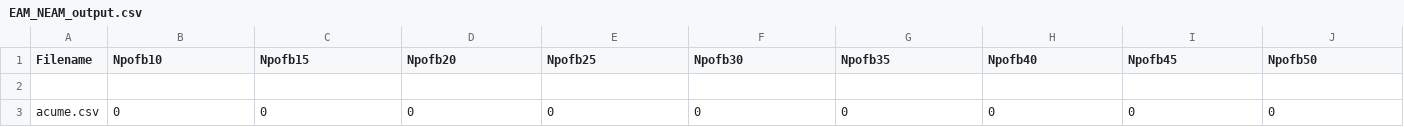
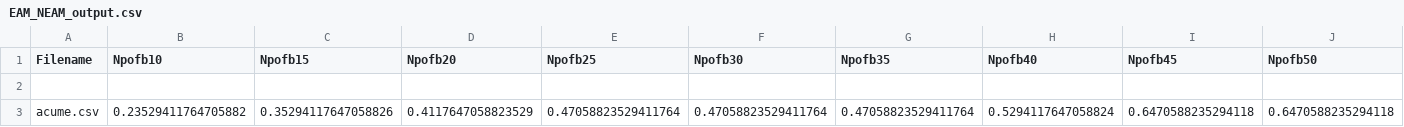
Before and after one commit to DiTotto/ISW2-bookkeeper, a CSV file: ACUME-master/EAM_NEAM_output.csv, drawn as a sheet; only a part is shown; removed rows and columns are numbered as before the commit, all else as after; rows hold the shown columns only; the diff names each change by its address in the sheet, - before the commit and + after, or states it on an @@ line.

```diff
--- a/ACUME-master/EAM_NEAM_output.csv
+++ b/ACUME-master/EAM_NEAM_output.csv
-row 3: acume.csv | 0 | 0 | 0 | 0 | 0 | 0 | 0 | 0 | 0
+row 3: acume.csv | 0.23529411764705882 | 0.35294117647058826 | 0.4117647058823529 | 0.47058823529411764 | 0.47058823529411764 | 0.47058823529411764 | 0.5294117647058824 | 0.6470588235294118 | 0.6470588235294118
```
Also changed, not shown: BOOKKEEPER/fileCSV/testing/testing_step_2.csv, BOOKKEEPER/fileCSV/testing/testing_step_3.csv, 5 other files.
